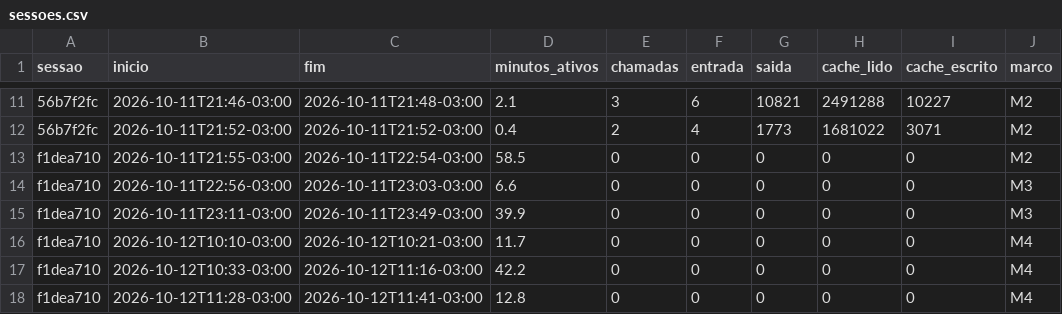
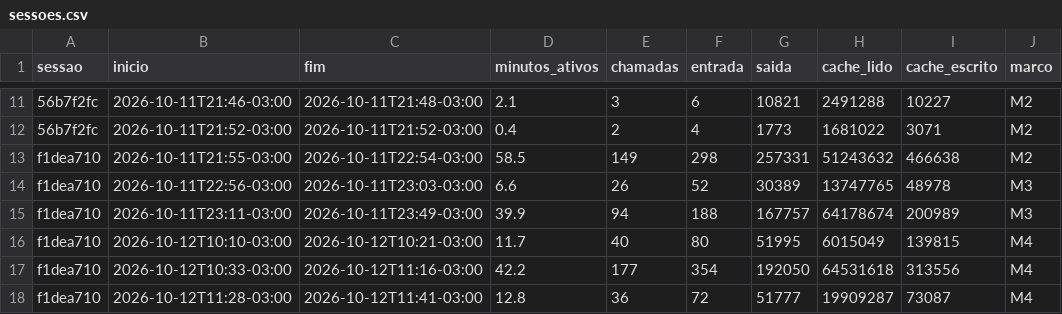
Before and after one commit to campilho/campsverso, a CSV file: docs/custos/sessoes.csv, drawn as a sheet; only a part is shown, gaps mark what is left out; the diff covers the shown part only.

```diff
--- a/docs/custos/sessoes.csv
+++ b/docs/custos/sessoes.csv
@@ -12,7 +12,7 @@ sessao,inicio,fim,minutos_ativos,chamadas,entrada,saida,cache_lido,cache_escrito
 56b7f2fc,2026-10-11T21:52-03:00,2026-10-11T21:52-03:00,0.4,2,4,1773,1681022,3071,M2
-f1dea710,2026-10-11T21:55-03:00,2026-10-11T22:54-03:00,58.5,0,0,0,0,0,M2
-f1dea710,2026-10-11T22:56-03:00,2026-10-11T23:03-03:00,6.6,0,0,0,0,0,M3
-f1dea710,2026-10-11T23:11-03:00,2026-10-11T23:49-03:00,39.9,0,0,0,0,0,M3
-f1dea710,2026-10-12T10:10-03:00,2026-10-12T10:21-03:00,11.7,0,0,0,0,0,M4
-f1dea710,2026-10-12T10:33-03:00,2026-10-12T11:16-03:00,42.2,0,0,0,0,0,M4
-f1dea710,2026-10-12T11:28-03:00,2026-10-12T11:41-03:00,12.8,0,0,0,0,0,M4
+f1dea710,2026-10-11T21:55-03:00,2026-10-11T22:54-03:00,58.5,149,298,257331,51243632,466638,M2
+f1dea710,2026-10-11T22:56-03:00,2026-10-11T23:03-03:00,6.6,26,52,30389,13747765,48978,M3
+f1dea710,2026-10-11T23:11-03:00,2026-10-11T23:49-03:00,39.9,94,188,167757,64178674,200989,M3
+f1dea710,2026-10-12T10:10-03:00,2026-10-12T10:21-03:00,11.7,40,80,51995,6015049,139815,M4
+f1dea710,2026-10-12T10:33-03:00,2026-10-12T11:16-03:00,42.2,177,354,192050,64531618,313556,M4
+f1dea710,2026-10-12T11:28-03:00,2026-10-12T11:41-03:00,12.8,36,72,51777,19909287,73087,M4
```
Also changed, not shown: 4 added rows and 24 edited cells elsewhere in this file, docs/custos/plano.csv, 7 other files.
